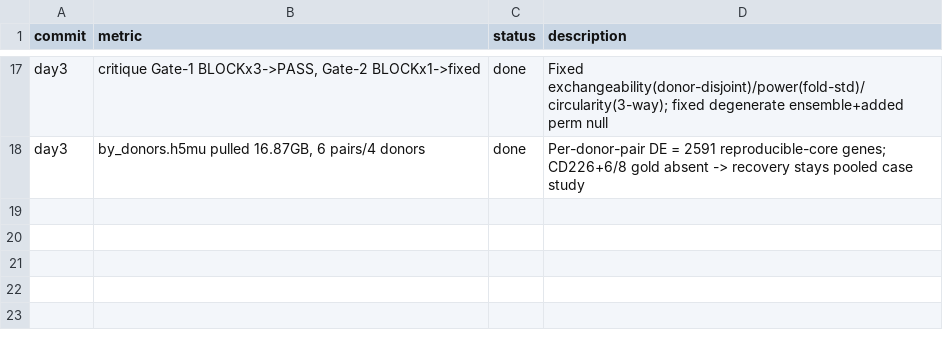
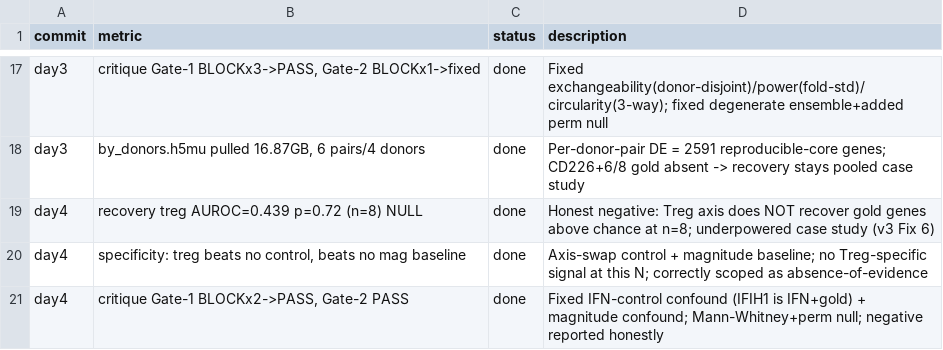
Before and after one commit to Ani007Lahiri/trustlayer-perturb, a TSV file: experiments.tsv, drawn as a sheet; only a part is shown, gaps mark what is left out.

Commit message:
Day 4: blinded recovery + axis-swap specificity (honest negative at n=8)
- axes.py: Treg + 4 orthogonal control axes (cellcycle, cholesterol, apoptosis,
  ribosome), all gold-disjoint + per-row on-target exclusion. Interferon retained
  ONLY as a labeled shared-mechanism control (IFIH1 is a gold gene AND IFN-pathway).
- run_recovery_specificity.py: Mann-Whitney U + exact permutation null (AUROC
  descriptive only); magnitude-only baseline; magnitude residualization;
  leave-IFIH1-out sensitivity.
- RESULT (honest negative): Treg axis does NOT recover the 8 gold genes above
  chance (AUROC=0.439, p=0.72) at n=8. No axis beats controls or the magnitude
  baseline. Correctly scoped as absence-of-evidence (underpowered case study,
  v3 Fix 6), NOT evidence-of-absence. Day-3 coverage remains the headline.
- Critique: pre-COMPUTE BLOCKx2->PASS (IFN-control confound + magnitude confound);
  post-COMPUTE PASS ('negative honestly and correctly reported').
- 15/15 tests pass. Figure: figures/recovery_specificity.png.

```diff
--- a/experiments.tsv
+++ b/experiments.tsv
@@ -18 +18,4 @@ day3	critique Gate-1 BLOCKx3->PASS, Gate-2 BLOCKx1->fixed	done	Fixed exchangeabi
 day3	by_donors.h5mu pulled 16.87GB, 6 pairs/4 donors	done	Per-donor-pair DE = 2591 reproducible-core genes; CD226+6/8 gold absent -> recovery stays pooled case study
+day4	recovery treg AUROC=0.439 p=0.72 (n=8) NULL	done	Honest negative: Treg axis does NOT recover gold genes above chance at n=8; underpowered case study (v3 Fix 6)
+day4	specificity: treg beats no control, beats no mag baseline	done	Axis-swap control + magnitude baseline; no Treg-specific signal at this N; correctly scoped as absence-of-evidence
+day4	critique Gate-1 BLOCKx2->PASS, Gate-2 PASS	done	Fixed IFN-control confound (IFIH1 is IFN+gold) + magnitude confound; Mann-Whitney+perm null; negative reported honestly
```
Also changed, not shown: 8 other files.
